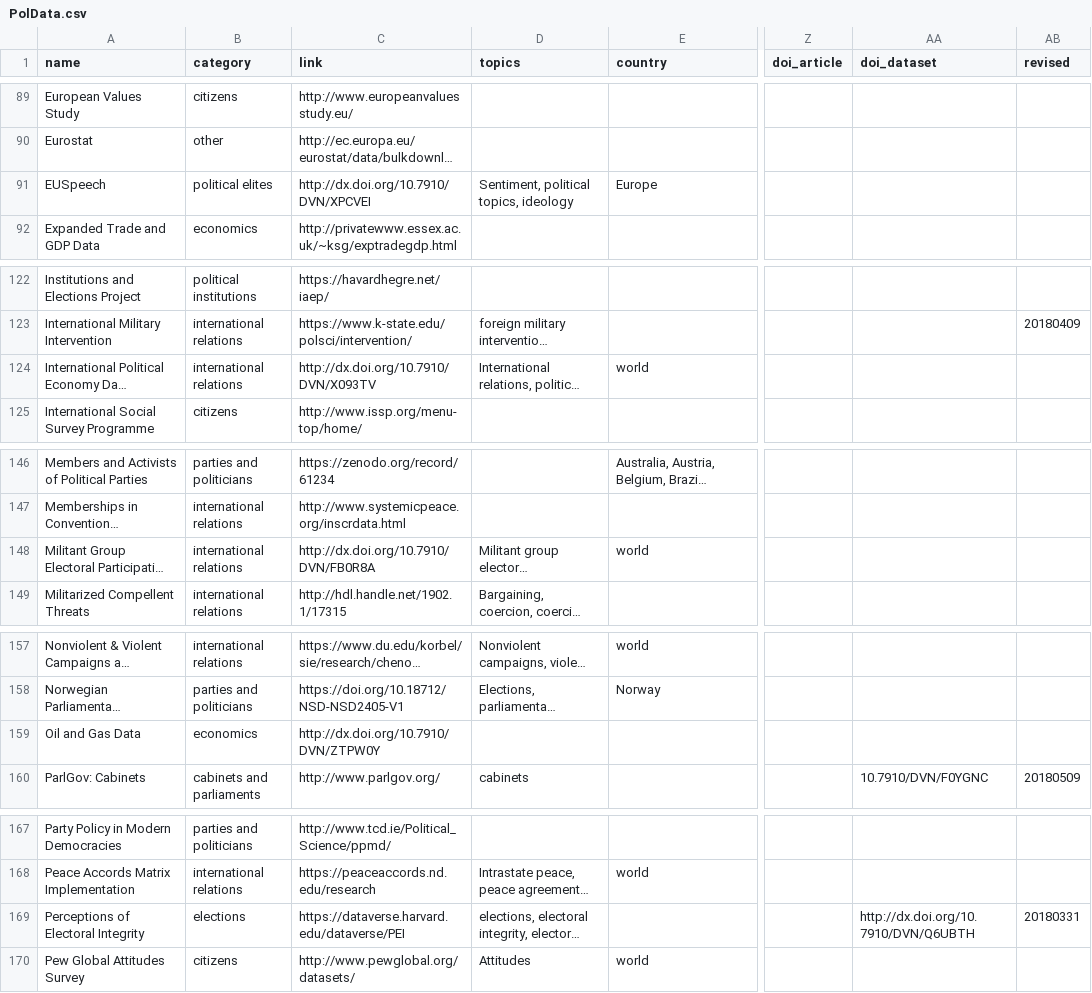
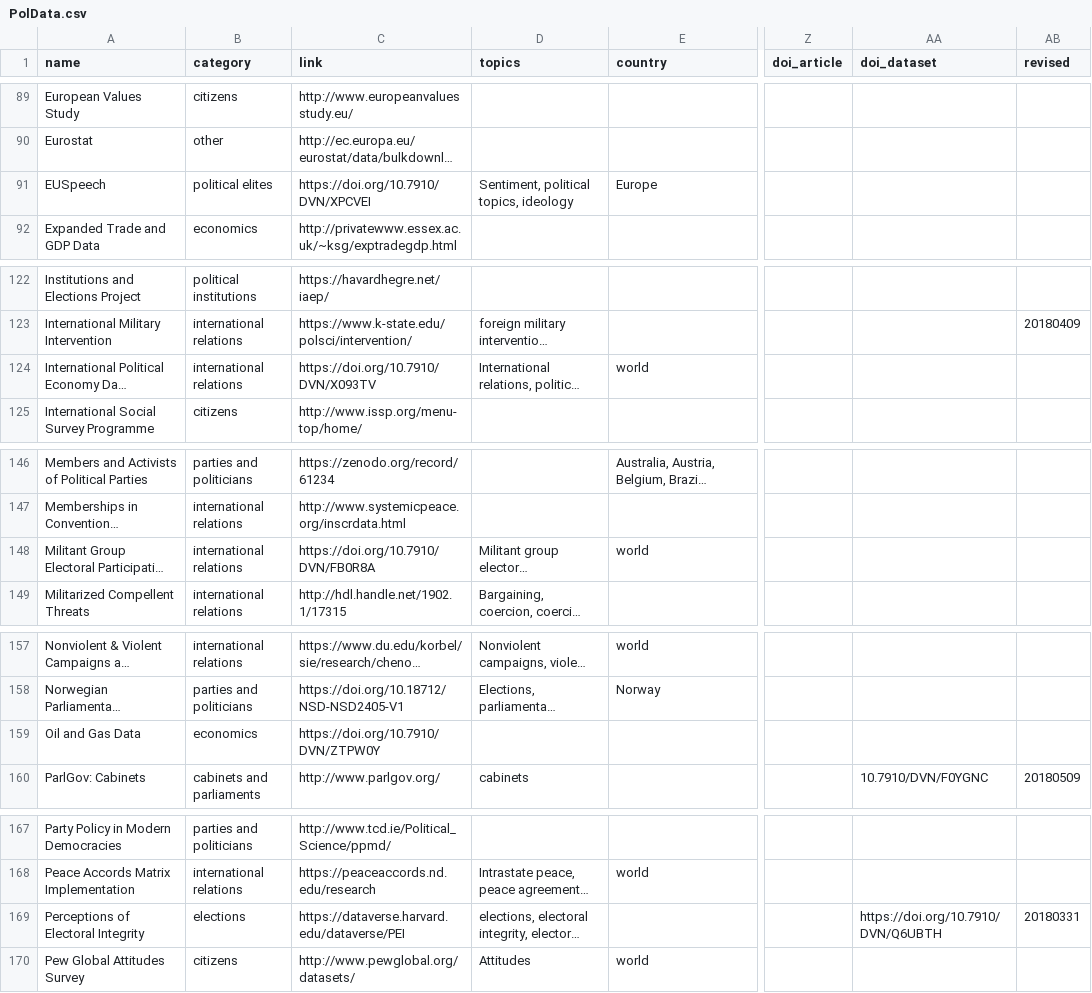
Before and after one commit to erikgahner/PolData, a CSV file: PolData.csv, drawn as a sheet; only a part is shown, gaps mark what is left out; long unchanged cells end in …; the diff covers the shown part only; the diff names each change by its address in the sheet, - before the commit and + after, or states it on an @@ line.

```diff
--- a/PolData.csv
+++ b/PolData.csv
-C91 (link): http://dx.doi.org/10.7910/DVN/XPCVEI
+C91 (link): https://doi.org/10.7910/DVN/XPCVEI
-C124 (link): http://dx.doi.org/10.7910/DVN/X093TV
+C124 (link): https://doi.org/10.7910/DVN/X093TV
-C148 (link): http://dx.doi.org/10.7910/DVN/FB0R8A
+C148 (link): https://doi.org/10.7910/DVN/FB0R8A
-C159 (link): http://dx.doi.org/10.7910/DVN/ZTPW0Y
+C159 (link): https://doi.org/10.7910/DVN/ZTPW0Y
-AA169 (doi_dataset): http://dx.doi.org/10.7910/DVN/Q6UBTH
+AA169 (doi_dataset): https://doi.org/10.7910/DVN/Q6UBTH
```
Also changed, not shown: 7 edited cells elsewhere in this file, 1 other file.
